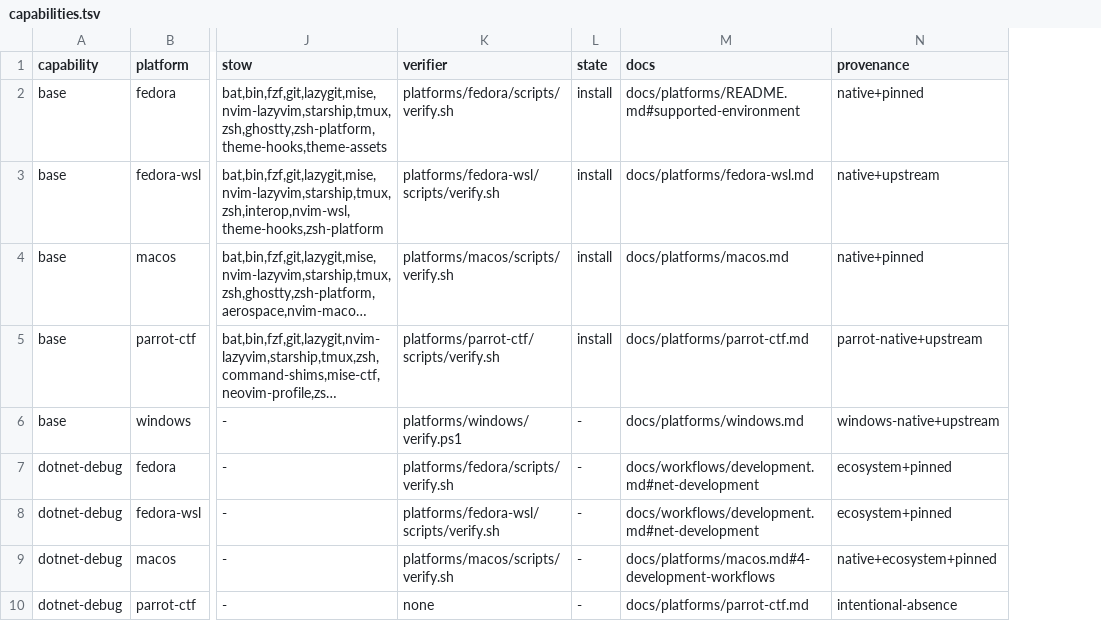
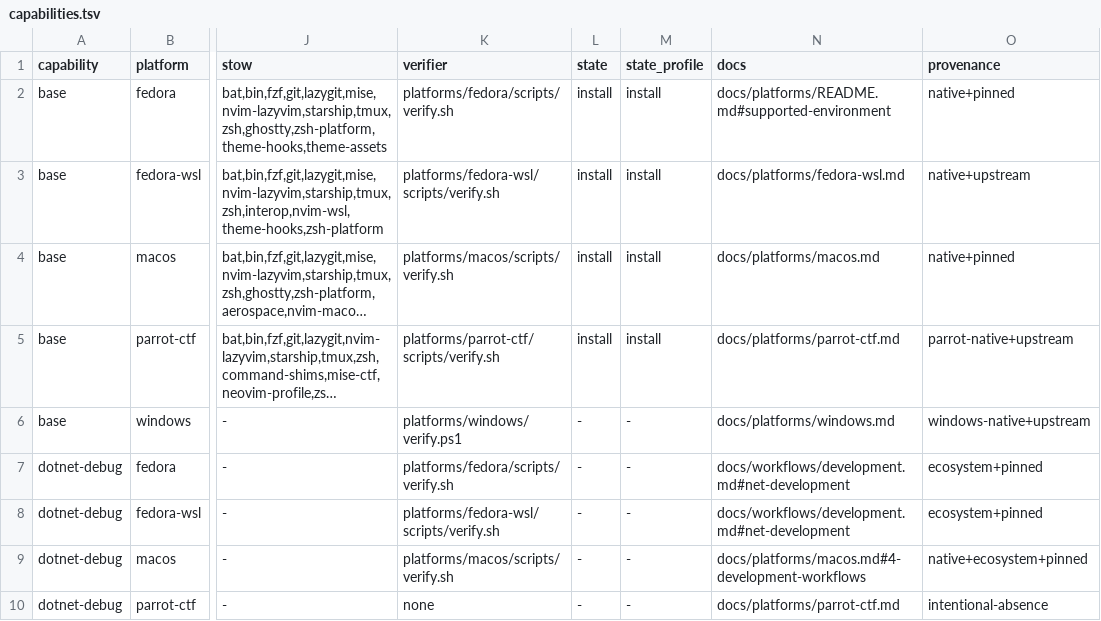
Before and after one commit to KasperElbo/dotfiles, a TSV file: config/capabilities.tsv, drawn as a sheet; only a part is shown, gaps mark what is left out; long unchanged cells end in …; the diff names each change by its address in the sheet, - before the commit and + after, or states it on an @@ line.

```diff
--- a/config/capabilities.tsv
+++ b/config/capabilities.tsv
+column M (state_profile), rows 2-10: install | install | install | install | - | - | - | - | -
```
Also changed, not shown: 14 other files.
